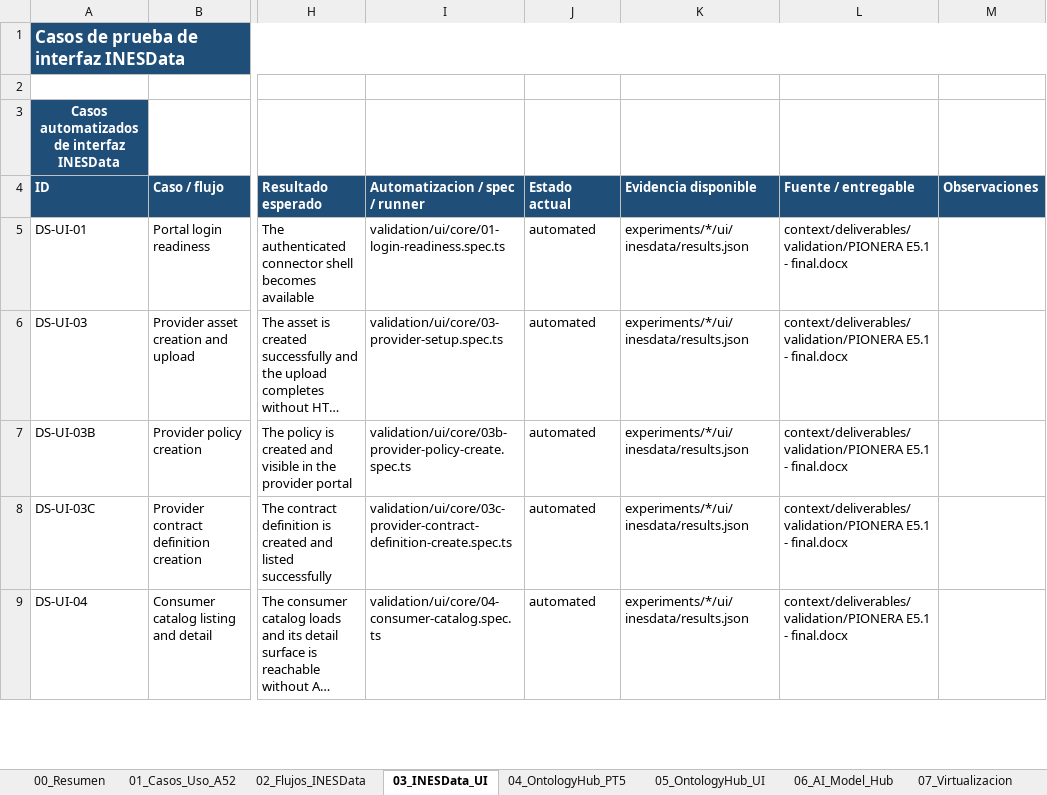
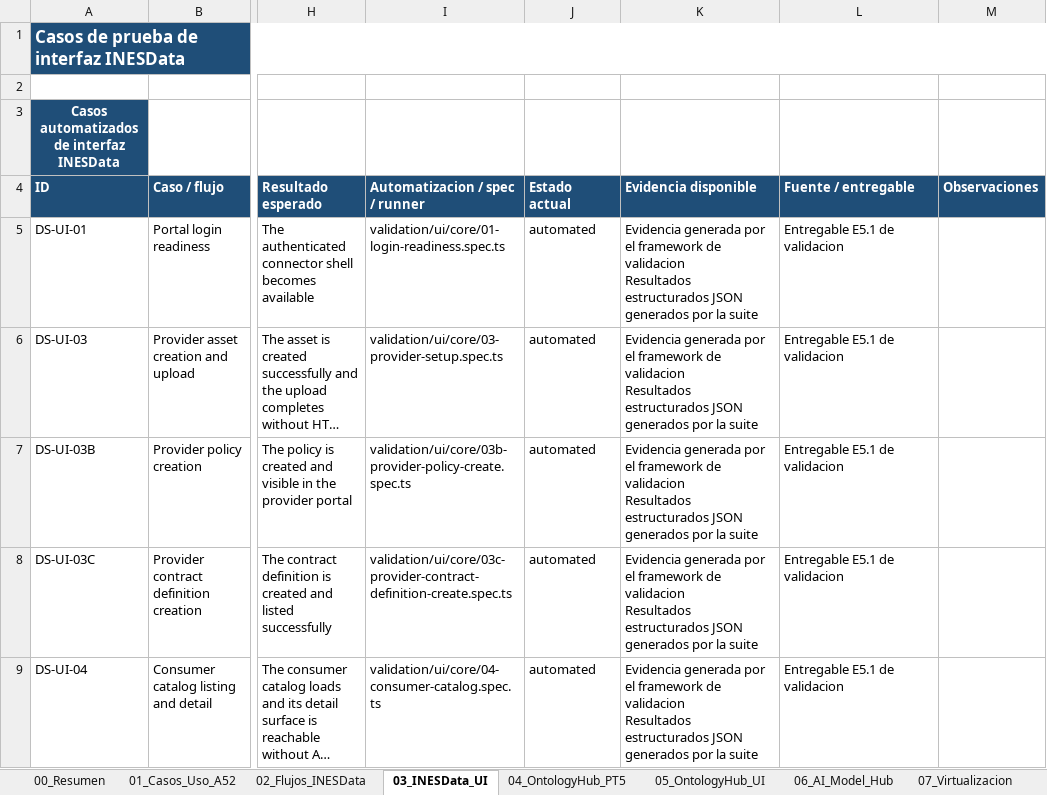
Before and after one commit to STICS-UPM/stics-dataspace-framework, an Excel workbook: docs/E5.2_Resultados_Validacion_Componentes.xlsx, sheet 03_INESData_UI, drawn as a sheet; only a part is shown, gaps mark what is left out; long unchanged cells end in …; values as stored, in another font and other column widths than the file's, no borders; ↵ is a line break in a cell; the diff covers the shown part only; the diff names each change by its address in the sheet, - before the commit and + after, or states it on an @@ line.

```diff
--- a/docs/E5.2_Resultados_Validacion_Componentes.xlsx (sheet 03_INESData_UI)
+++ b/docs/E5.2_Resultados_Validacion_Componentes.xlsx (sheet 03_INESData_UI)
-K5:K9 (Evidencia disponible): experiments/*/ui/inesdata/results.json
+K5:K9 (Evidencia disponible): Evidencia generada por el framework de validacion ↵ Resultados estructurados JSON generados por la suite
-L5:L9 (Fuente / entregable): context/deliverables/validation/PIONERA E5.1 - final.docx
+L5:L9 (Fuente / entregable): Entregable E5.1 de validacion
```
Also changed, not shown: 10 edited cells elsewhere in this sheet, sheet 06_AI_Model_Hub, sheet 05_OntologyHub_UI, sheet 07_Virtualizacion, sheet 08_Evidencias, sheet 04_OntologyHub_PT5, sheet 09_Trazabilidad_OH, 4 more sheets, charts or pictures.
